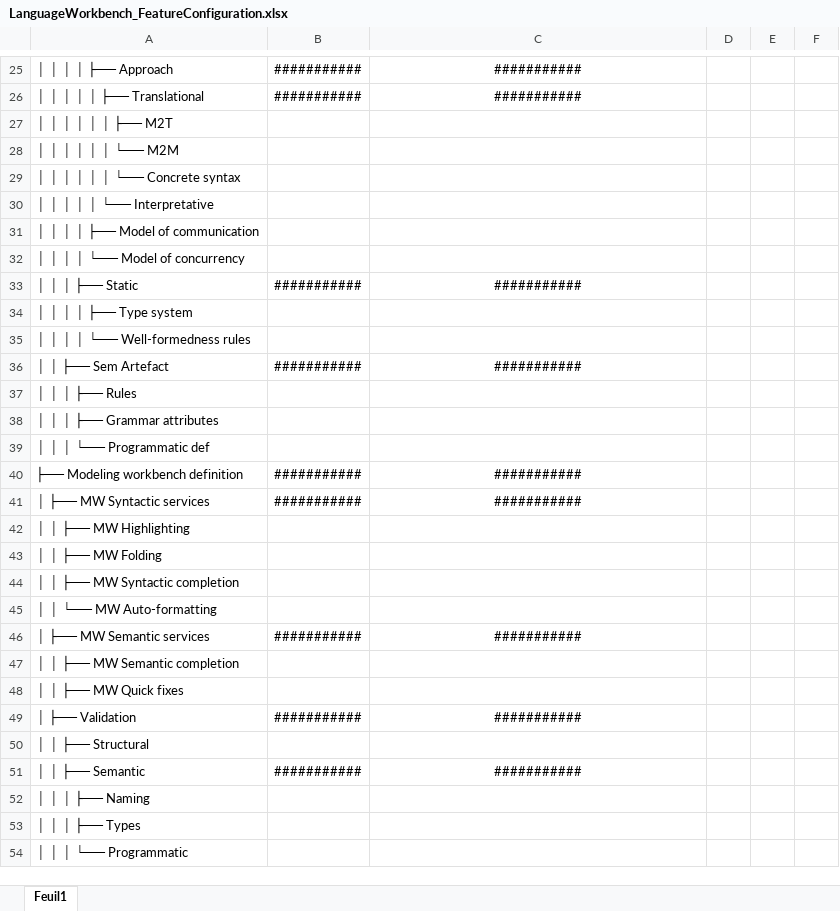
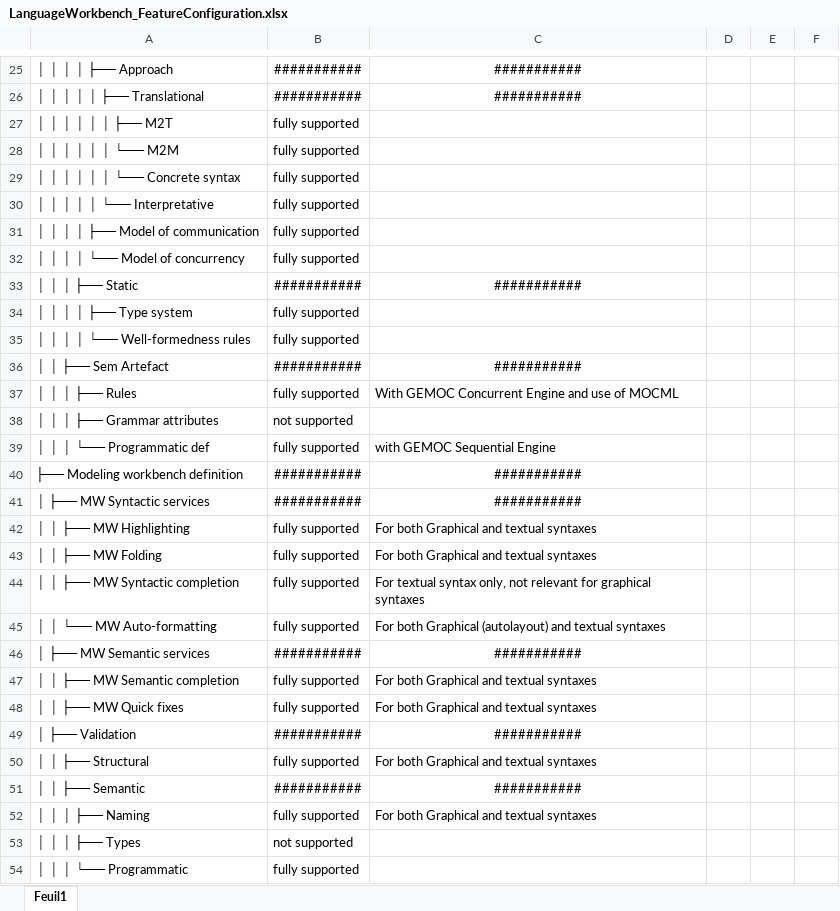
Before and after one commit to gemoc/ql-gemoc-lwb2025, an Excel workbook: docs/LanguageWorkbench_FeatureConfiguration.xlsx, sheet Feuil1, drawn as a sheet; only a part is shown, gaps mark what is left out; values as stored, in another font and other column widths than the file's, no borders; table styles not drawn; the diff covers the shown part only; the diff names each change by its address in the sheet, - before the commit and + after, or states it on an @@ line.

Commit message:
add FeatureConfiguration for LWB and MWB

```diff
--- a/docs/LanguageWorkbench_FeatureConfiguration.xlsx (sheet Feuil1)
+++ b/docs/LanguageWorkbench_FeatureConfiguration.xlsx (sheet Feuil1)
-B27:B32: (empty)
+B27:B32: fully supported
-B34:B35: (empty)
+B34:B35: fully supported
-B37: (empty)
+B37: fully supported
-C37: (empty)
+C37: With GEMOC Concurrent Engine and use of MOCML
-B38: (empty)
+B38: not supported
-B39: (empty)
+B39: fully supported
-C39: (empty)
+C39: with GEMOC Sequential Engine
-B42:B45: (empty)
+B42:B45: fully supported
-C42:C43: (empty)
+C42:C43: For both Graphical and textual syntaxes
-C44: (empty)
+C44: For textual syntax only, not relevant for graphical syntaxes
-C45: (empty)
+C45: For both Graphical (autolayout) and textual syntaxes
-B47:B48: (empty)
+B47:B48: fully supported
-C47:C48: (empty)
+C47:C48: For both Graphical and textual syntaxes
-B50: (empty)
+B50: fully supported
-C50: (empty)
+C50: For both Graphical and textual syntaxes
-B52: (empty)
+B52: fully supported
-C52: (empty)
+C52: For both Graphical and textual syntaxes
-B53: (empty)
+B53: not supported
-B54: (empty)
+B54: fully supported
```
Also changed, not shown: 95 edited cells elsewhere in this sheet, docs/ModelingWorkbench_FeatureConfiguration.xlsx.
